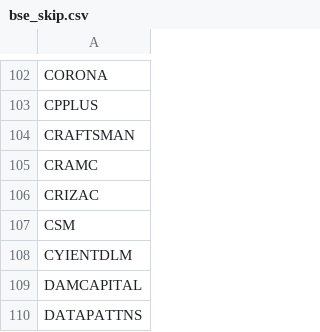
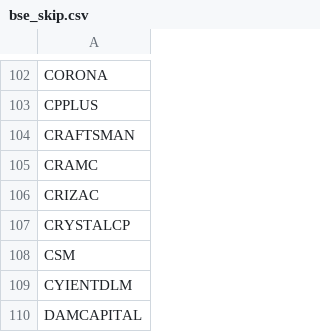
Before and after one commit to hbtipawan/scrn, a CSV file: config/bse_skip.csv, drawn as a sheet; only a part is shown, gaps mark what is left out; the shorter side is filled out with more unchanged rows.

```diff
--- a/config/bse_skip.csv
+++ b/config/bse_skip.csv
@@ -106,2 +106,3 @@ CRAMC
 CRIZAC
+CRYSTALCP
 CSM
```
Also changed, not shown: config/fund_info.csv, config/sectors.csv, 13 other files.
